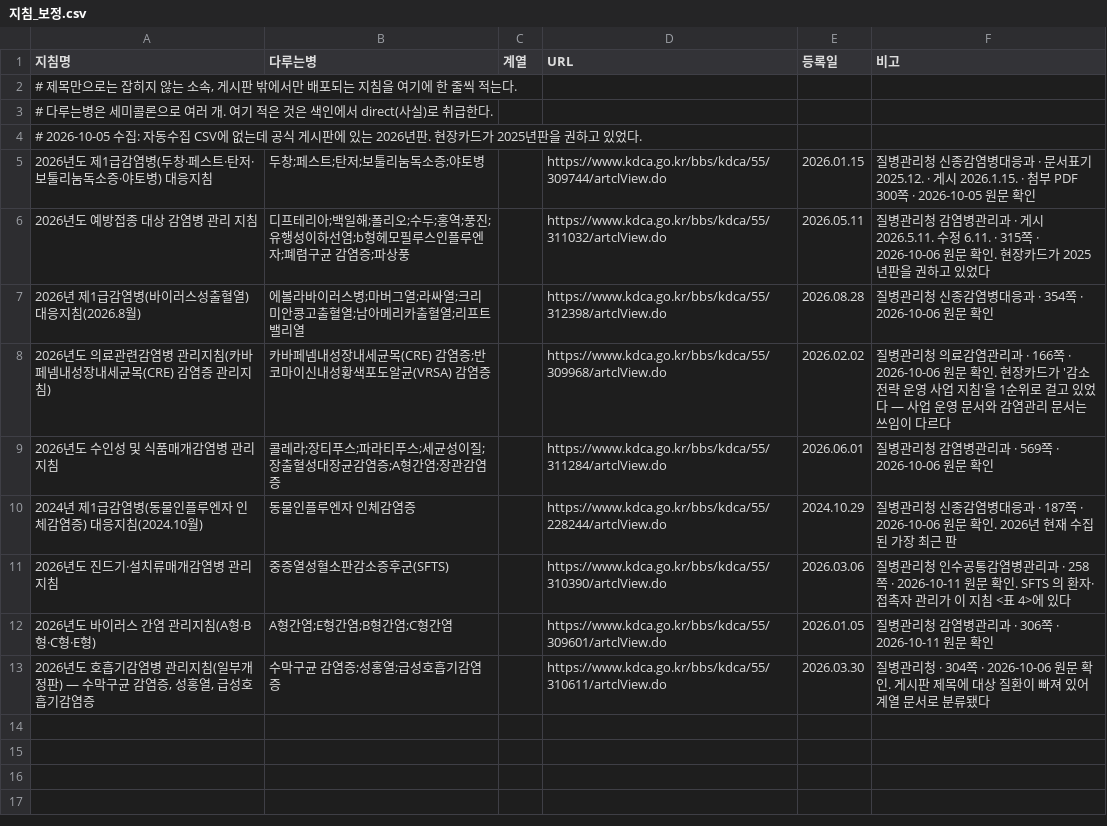
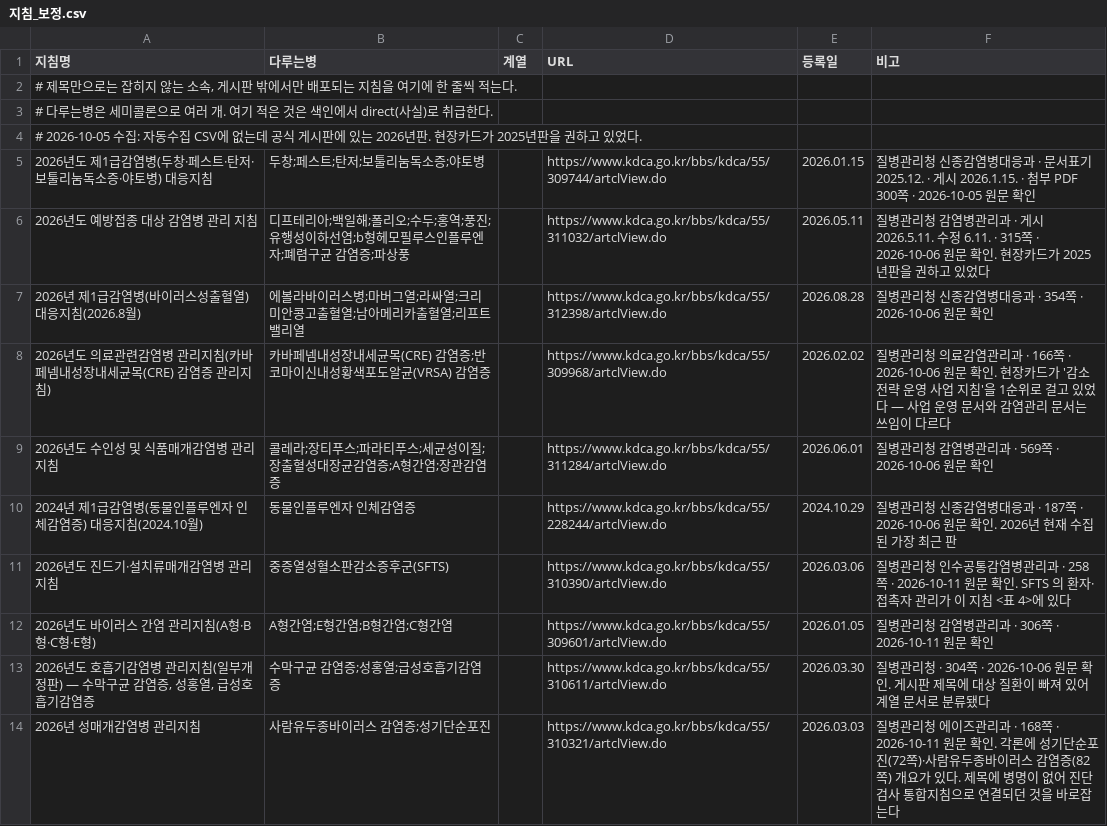
Before and after one commit to soonryu74/disease, a CSV file: 02_지침_정리/data/지침_보정.csv, drawn as a sheet; the diff names each change by its address in the sheet, - before the commit and + after, or states it on an @@ line.

```diff
--- a/02_지침_정리/data/지침_보정.csv
+++ b/02_지침_정리/data/지침_보정.csv
+row 14: 2026년 성매개감염병 관리지침 | 사람유두종바이러스 감염증;성기단순포진 |  | https://www.kdca.go.kr/bbs/kdca/55/310321/artclView.do | 2026.03.03 | 질병관리청 에이즈관리과 · 168쪽 · 2026-10-11 원문 확인. 각론에 성기단순포진(72쪽)·사람유두종바이러스 감염증(82쪽) 개요가 있다. 제목에 병명이 없어 진단검사 통합지침으로 연결되던 것을 바로잡는다
```
Also changed, not shown: 14_역학조사_실무/data/감염병별_지침색인.csv, portal/data/files/국가별_유입_종합.csv, 21 other files.
